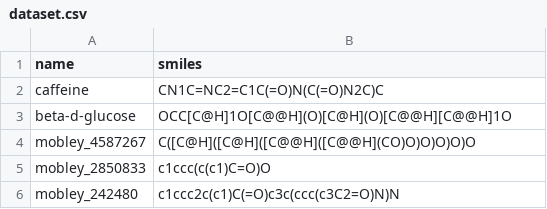
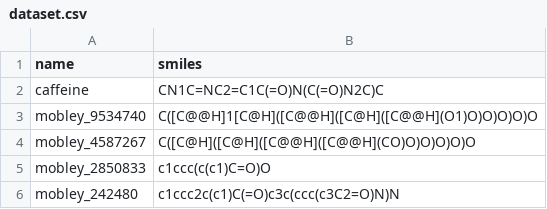
Before and after one commit to michellab/EMLE_HFE_SI, a CSV file: figures/figure_transferable/dataset.csv, drawn as a sheet; removed rows and columns are numbered as before the commit, all else as after; the diff names each change by its address in the sheet, - before the commit and + after, or states it on an @@ line.

Commit message:
Update figures

```diff
--- a/figures/figure_transferable/dataset.csv
+++ b/figures/figure_transferable/dataset.csv
-row 3: beta-d-glucose | OCC[C@H]1O[C@@H](O)[C@H](O)[C@@H][C@@H]1O
+row 3: mobley_9534740 | C([C@@H]1[C@H]([C@@H]([C@H]([C@@H](O1)O)O)O)O)O
```
Also changed, not shown: 6 other files.
